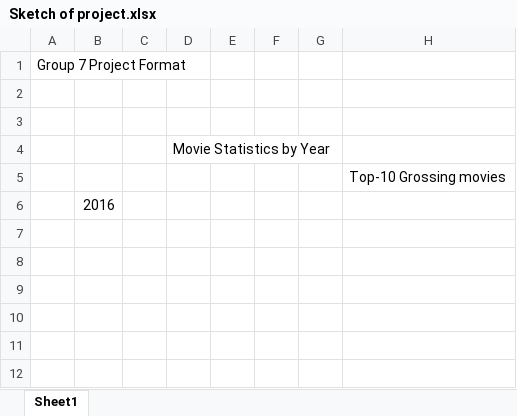
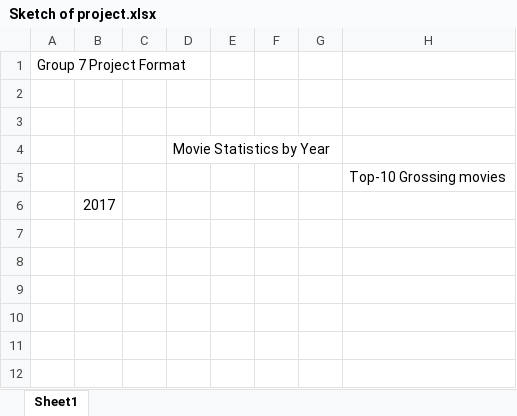
Before and after one commit to gemelodyyu/good-movies, an Excel workbook: Sketch of project.xlsx, sheet Sheet1, drawn as a sheet; only a part is shown; values as stored, in another font and other column widths than the file's, no borders; charts and pictures not drawn; the diff names each change by its address in the sheet, - before the commit and + after, or states it on an @@ line.

Commit message:
Sketch of Project

```diff
--- a/Sketch of project.xlsx (sheet Sheet1)
+++ b/Sketch of project.xlsx (sheet Sheet1)
-B6: 2016
+B6: 2017
```
